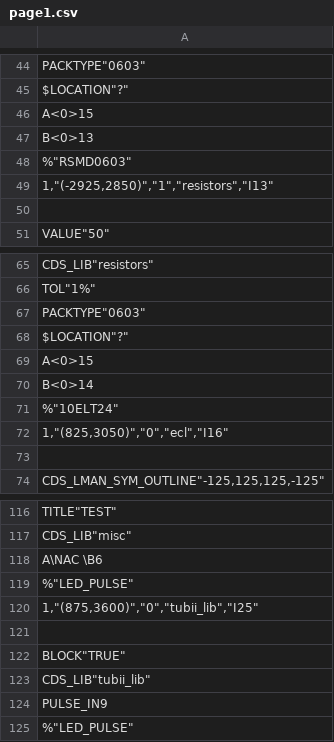
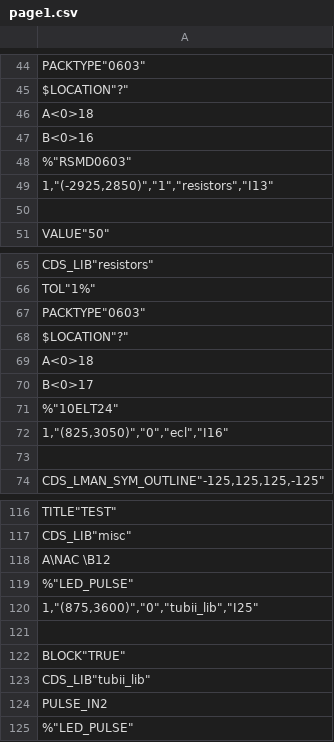
Before and after one commit to marzece/TUBII, a CSV file: SPB_Data/TUBII5/worklib/asyncdelays/sch_1/page1.csv, drawn as a sheet; only a part is shown, gaps mark what is left out; the diff covers the shown part only.

```diff
--- a/SPB_Data/TUBII5/worklib/asyncdelays/sch_1/page1.csv
+++ b/SPB_Data/TUBII5/worklib/asyncdelays/sch_1/page1.csv
@@ -45,4 +45,4 @@ PACKTYPE"0603"
 $LOCATION"?";
-"A<0>"15;
-"B<0>"13;
+"A<0>"18;
+"B<0>"16;
 %"RSMD0603"
@@ -68,4 +68,4 @@ PACKTYPE"0603"
 $LOCATION"?";
-"A<0>"15;
-"B<0>"14;
+"A<0>"18;
+"B<0>"17;
 %"10ELT24"
@@ -117,3 +117,3 @@ TITLE"TEST"
 CDS_LIB"misc";
-"A\NAC \B"6;
+"A\NAC \B"12;
 %"LED_PULSE"
@@ -123,3 +123,3 @@ BLOCK"TRUE"
 CDS_LIB"tubii_lib";
-"PULSE_IN"9;
+"PULSE_IN"2;
 %"LED_PULSE"
```
Also changed, not shown: 48 edited cells elsewhere in this file, 16 other files.
